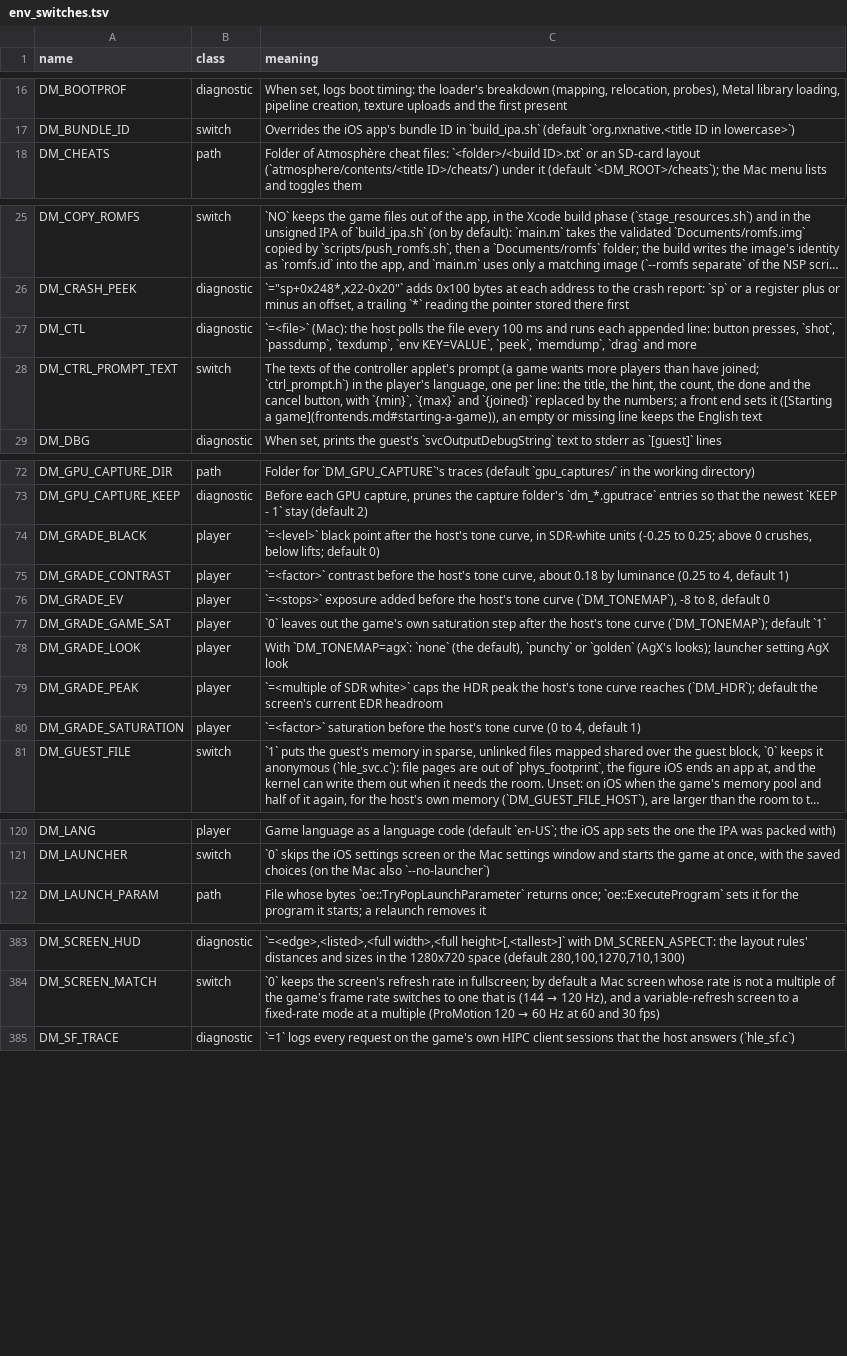
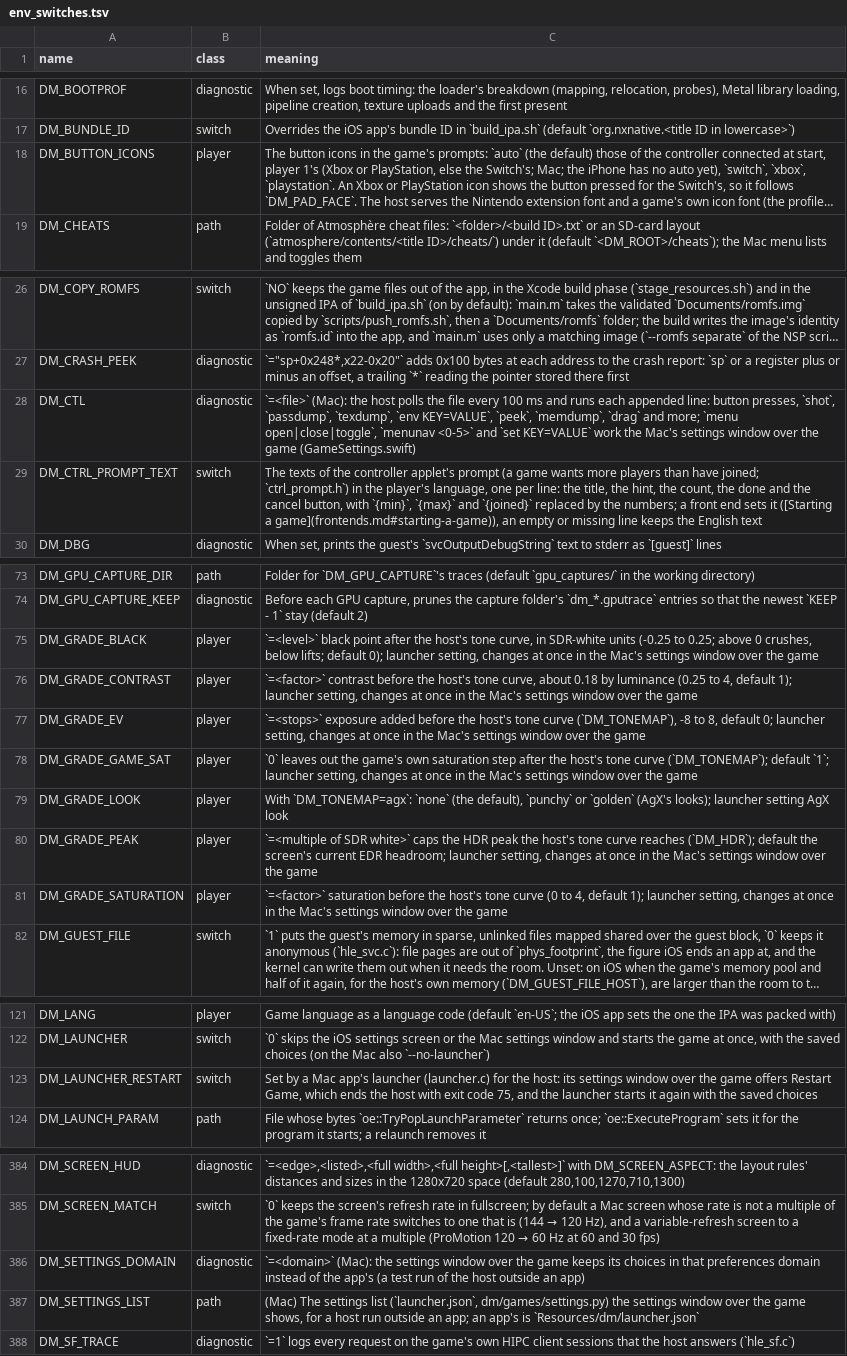
Before and after one commit to theorigden/nxnative, a TSV file: docs/env_switches.tsv, drawn as a sheet; only a part is shown, gaps mark what is left out; long unchanged cells end in …; addresses are those after the commit; the diff names each change by its address in the sheet, - before the commit and + after, or states it on an @@ line.

```diff
--- a/docs/env_switches.tsv
+++ b/docs/env_switches.tsv
@@ row 289 moved to row 18: DM_BUTTON_ICONS @@
-C28 (meaning): …`drag` and more
+C28 (meaning): …`drag` and more; `menu open|close|toggle`, `menunav <0-5>` and `set KEY=VALUE` work the Mac's settings window over the game (GameSettings.swift)
-C75 (meaning): …lifts; default 0)
+C75 (meaning): …lifts; default 0); launcher setting, changes at once in the Mac's settings window over the game
-C76 (meaning): …4, default 1)
+C76 (meaning): …4, default 1); launcher setting, changes at once in the Mac's settings window over the game
-C77 (meaning): …8, default 0
+C77 (meaning): …8, default 0; launcher setting, changes at once in the Mac's settings window over the game
-C78 (meaning): …(`DM_TONEMAP`); default `1`
+C78 (meaning): …(`DM_TONEMAP`); default `1`; launcher setting, changes at once in the Mac's settings window over the game
-C80 (meaning): …current EDR headroom
+C80 (meaning): …current EDR headroom; launcher setting, changes at once in the Mac's settings window over the game
-C81 (meaning): …4, default 1)
+C81 (meaning): …4, default 1); launcher setting, changes at once in the Mac's settings window over the game
+row 123: DM_LAUNCHER_RESTART | switch | Set by a Mac app's launcher (launcher.c) for the host: its settings window over the game offers Restart Game, which ends the host with exit code 75, and the launcher starts it again with the saved choices
+row 386: DM_SETTINGS_DOMAIN | diagnostic | `=<domain>` (Mac): the settings window over the game keeps its choices in that preferences domain instead of the app's (a test run of the host outside an app)
+row 387: DM_SETTINGS_LIST | path | (Mac) The settings list (`launcher.json`, dm/games/settings.py) the settings window over the game shows, for a host run outside an app; an app's is `Resources/dm/launcher.json`
```
Also changed, not shown: dm/games/settings.tsv, 22 other files.
